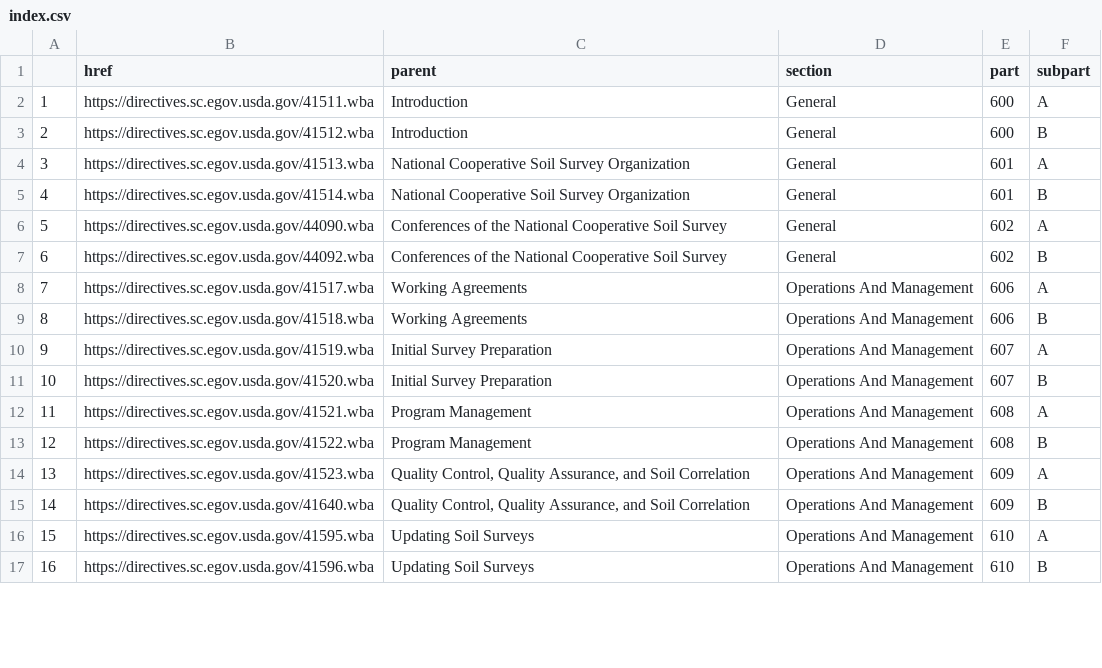
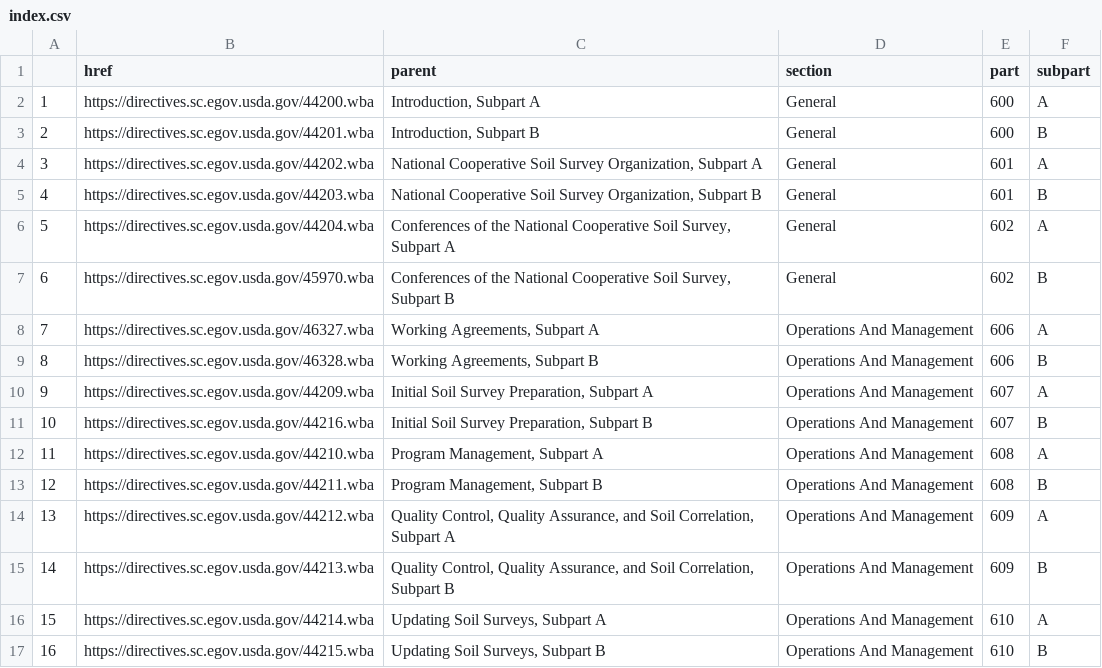
Before and after one commit to ncss-tech/SoilKnowledgeBase, a CSV file: inst/extdata/NSSH/index.csv, drawn as a sheet; only a part is shown; the diff covers the shown part only.

```diff
--- a/inst/extdata/NSSH/index.csv
+++ b/inst/extdata/NSSH/index.csv
@@ -1,17 +1,17 @@
 "","href","parent","section","part","subpart"
-"1","https://directives.sc.egov.usda.gov/41511.wba","Introduction","General",600,"A"
-"2","https://directives.sc.egov.usda.gov/41512.wba","Introduction","General",600,"B"
-"3","https://directives.sc.egov.usda.gov/41513.wba","National Cooperative Soil Survey Organization","General",601,"A"
-"4","https://directives.sc.egov.usda.gov/41514.wba","National Cooperative Soil Survey Organization","General",601,"B"
-"5","https://directives.sc.egov.usda.gov/44090.wba","Conferences of the National Cooperative Soil Survey","General",602,"A"
-"6","https://directives.sc.egov.usda.gov/44092.wba","Conferences of the National Cooperative Soil Survey","General",602,"B"
-"7","https://directives.sc.egov.usda.gov/41517.wba","Working Agreements","Operations And Management",606,"A"
-"8","https://directives.sc.egov.usda.gov/41518.wba","Working Agreements","Operations And Management",606,"B"
-"9","https://directives.sc.egov.usda.gov/41519.wba","Initial Survey Preparation","Operations And Management",607,"A"
-"10","https://directives.sc.egov.usda.gov/41520.wba","Initial Survey Preparation","Operations And Management",607,"B"
-"11","https://directives.sc.egov.usda.gov/41521.wba","Program Management","Operations And Management",608,"A"
-"12","https://directives.sc.egov.usda.gov/41522.wba","Program Management","Operations And Management",608,"B"
-"13","https://directives.sc.egov.usda.gov/41523.wba","Quality Control, Quality Assurance, and Soil Correlation","Operations And Management",609,"A"
-"14","https://directives.sc.egov.usda.gov/41640.wba","Quality Control, Quality Assurance, and Soil Correlation","Operations And Management",609,"B"
-"15","https://directives.sc.egov.usda.gov/41595.wba","Updating Soil Surveys","Operations And Management",610,"A"
-"16","https://directives.sc.egov.usda.gov/41596.wba","Updating Soil Surveys","Operations And Management",610,"B"
+"1","https://directives.sc.egov.usda.gov/44200.wba","Introduction, Subpart A","General",600,"A"
+"2","https://directives.sc.egov.usda.gov/44201.wba","Introduction, Subpart B","General",600,"B"
+"3","https://directives.sc.egov.usda.gov/44202.wba","National Cooperative Soil Survey Organization, Subpart A","General",601,"A"
+"4","https://directives.sc.egov.usda.gov/44203.wba","National Cooperative Soil Survey Organization, Subpart B","General",601,"B"
+"5","https://directives.sc.egov.usda.gov/44204.wba","Conferences of the National Cooperative Soil Survey, Subpart A","General",602,"A"
+"6","https://directives.sc.egov.usda.gov/45970.wba","Conferences of the National Cooperative Soil Survey, Subpart B","General",602,"B"
+"7","https://directives.sc.egov.usda.gov/46327.wba","Working Agreements, Subpart A","Operations And Management",606,"A"
+"8","https://directives.sc.egov.usda.gov/46328.wba","Working Agreements, Subpart B","Operations And Management",606,"B"
+"9","https://directives.sc.egov.usda.gov/44209.wba","Initial Soil Survey Preparation, Subpart A","Operations And Management",607,"A"
+"10","https://directives.sc.egov.usda.gov/44216.wba","Initial Soil Survey Preparation, Subpart B","Operations And Management",607,"B"
+"11","https://directives.sc.egov.usda.gov/44210.wba","Program Management, Subpart A","Operations And Management",608,"A"
+"12","https://directives.sc.egov.usda.gov/44211.wba","Program Management, Subpart B","Operations And Management",608,"B"
+"13","https://directives.sc.egov.usda.gov/44212.wba","Quality Control, Quality Assurance, and Soil Correlation, Subpart A","Operations And Management",609,"A"
+"14","https://directives.sc.egov.usda.gov/44213.wba","Quality Control, Quality Assurance, and Soil Correlation, Subpart B","Operations And Management",609,"B"
+"15","https://directives.sc.egov.usda.gov/44214.wba","Updating Soil Surveys, Subpart A","Operations And Management",610,"A"
+"16","https://directives.sc.egov.usda.gov/44215.wba","Updating Soil Surveys, Subpart B","Operations And Management",610,"B"
```
Also changed, not shown: 67 edited cells elsewhere in this file, inst/extdata/NSSH/headers.csv.
